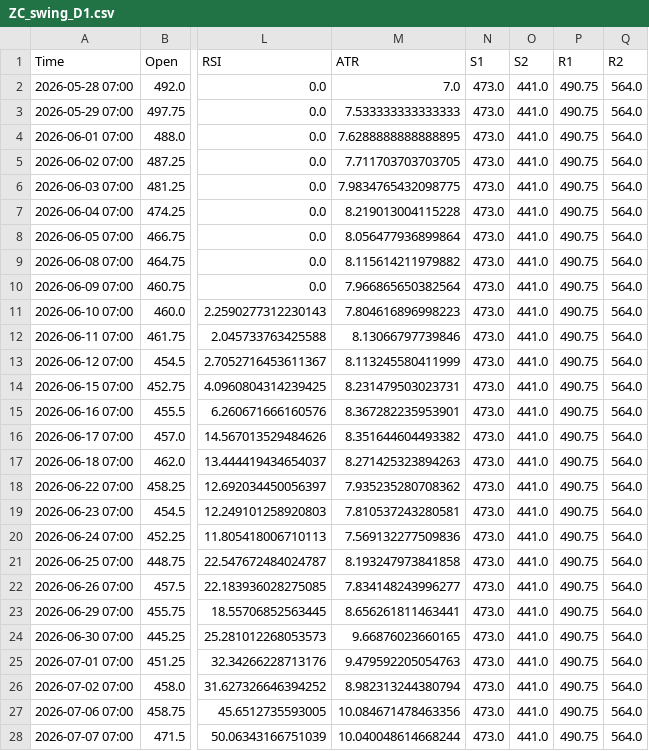
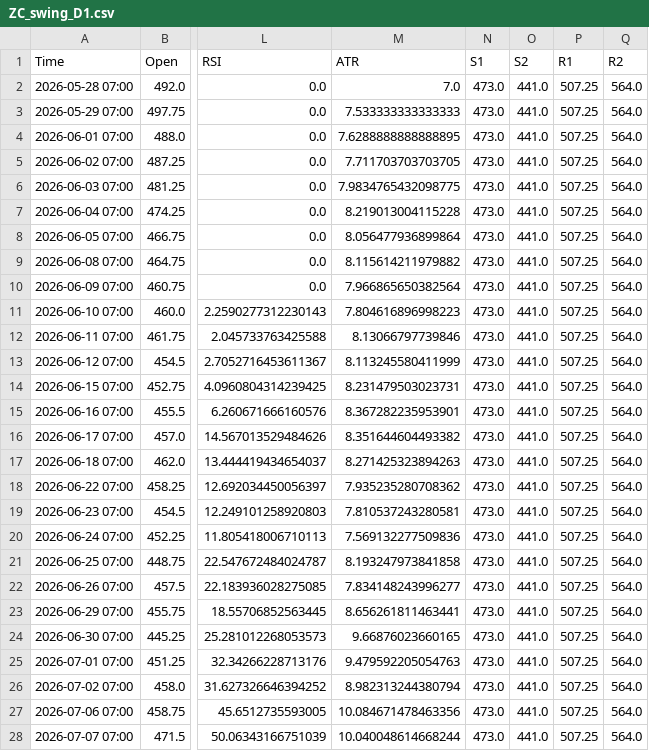
Before and after one commit to Thang-Cbot/dashboard, a CSV file: Data/output/ZC_swing_D1.csv, drawn as a sheet; only a part is shown, gaps mark what is left out; the diff covers the shown part only; the diff names each change by its address in the sheet, - before the commit and + after, or states it on an @@ line.

```diff
--- a/Data/output/ZC_swing_D1.csv
+++ b/Data/output/ZC_swing_D1.csv
-P2:P28 (R1): 490.75
+P2:P28 (R1): 507.25
```
Also changed, not shown: 78 edited cells elsewhere in this file, Data/output/ZW_active_D1.csv, Data/output/ZW_swing_D1.csv, 8 other files.
